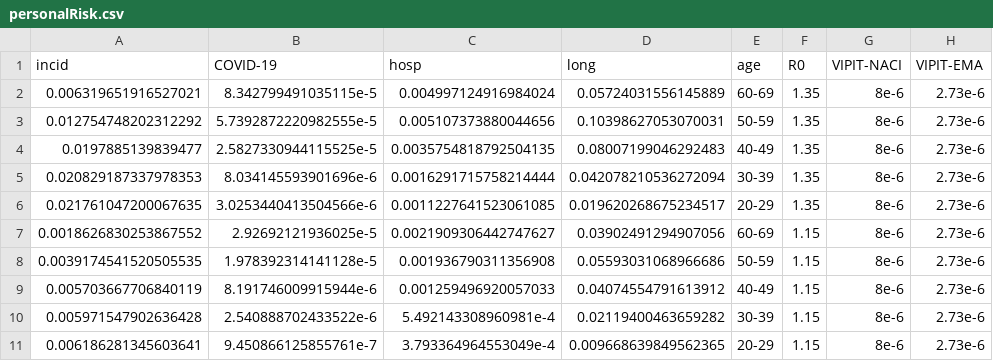
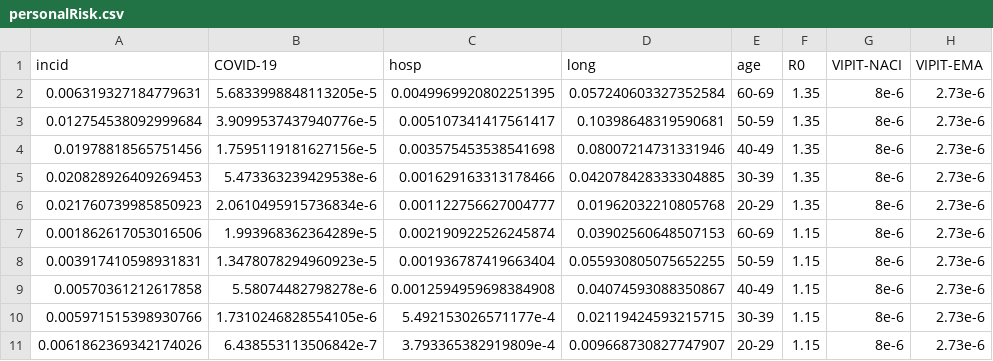
Before and after one commit to aminadibi/astrazenecaVIPIT, a CSV file: personalRisk.csv, drawn as a sheet.

```diff
--- a/personalRisk.csv
+++ b/personalRisk.csv
@@ -1,11 +1,11 @@
 incid,COVID-19,hosp,long,age,R0,VIPIT-NACI,VIPIT-EMA
-0.006319651916527021,8.342799491035115e-5,0.004997124916984024,0.05724031556145889,60-69,1.35,8e-6,2.73e-6
-0.012754748202312292,5.7392872220982555e-5,0.005107373880044656,0.10398627053070031,50-59,1.35,8e-6,2.73e-6
-0.0197885139839477,2.5827330944115525e-5,0.0035754818792504135,0.08007199046292483,40-49,1.35,8e-6,2.73e-6
-0.020829187337978353,8.034145593901696e-6,0.0016291715758214444,0.042078210536272094,30-39,1.35,8e-6,2.73e-6
-0.021761047200067635,3.0253440413504566e-6,0.0011227641523061085,0.019620268675234517,20-29,1.35,8e-6,2.73e-6
-0.0018626830253867552,2.92692121936025e-5,0.0021909306442747627,0.03902491294907056,60-69,1.15,8e-6,2.73e-6
-0.0039174541520505535,1.978392314141128e-5,0.001936790311356908,0.05593031068966686,50-59,1.15,8e-6,2.73e-6
-0.005703667706840119,8.191746009915944e-6,0.001259496920057033,0.04074554791613912,40-49,1.15,8e-6,2.73e-6
-0.005971547902636428,2.540888702433522e-6,5.492143308960981e-4,0.02119400463659282,30-39,1.15,8e-6,2.73e-6
-0.006186281345603641,9.450866125855761e-7,3.793364964553049e-4,0.009668639849562365,20-29,1.15,8e-6,2.73e-6
+0.006319327184779631,5.6833998848113205e-5,0.0049969920802251395,0.057240603327352584,60-69,1.35,8e-6,2.73e-6
+0.012754538092999684,3.9099537437940776e-5,0.005107341417561417,0.10398648319590681,50-59,1.35,8e-6,2.73e-6
+0.01978818565751456,1.7595119181627156e-5,0.003575453538541698,0.08007214731331946,40-49,1.35,8e-6,2.73e-6
+0.020828926409269453,5.473363239429538e-6,0.001629163313178466,0.042078428333304885,30-39,1.35,8e-6,2.73e-6
+0.021760739985850923,2.0610495915736834e-6,0.001122756627004777,0.01962032210805768,20-29,1.35,8e-6,2.73e-6
+0.001862617053016506,1.993968362364289e-5,0.002190922526245874,0.03902560648507153,60-69,1.15,8e-6,2.73e-6
+0.003917410598931831,1.3478078294960923e-5,0.001936787419663404,0.055930805075652255,50-59,1.15,8e-6,2.73e-6
+0.00570361212617858,5.58074482798278e-6,0.0012594959698384908,0.04074593088350867,40-49,1.15,8e-6,2.73e-6
+0.005971515398930766,1.7310246828554105e-6,5.492153026571177e-4,0.02119424593215715,30-39,1.15,8e-6,2.73e-6
+0.0061862369342174026,6.438553113506842e-7,3.793365382919809e-4,0.009668730827747907,20-29,1.15,8e-6,2.73e-6
```
Also changed, not shown: 14 other files.
